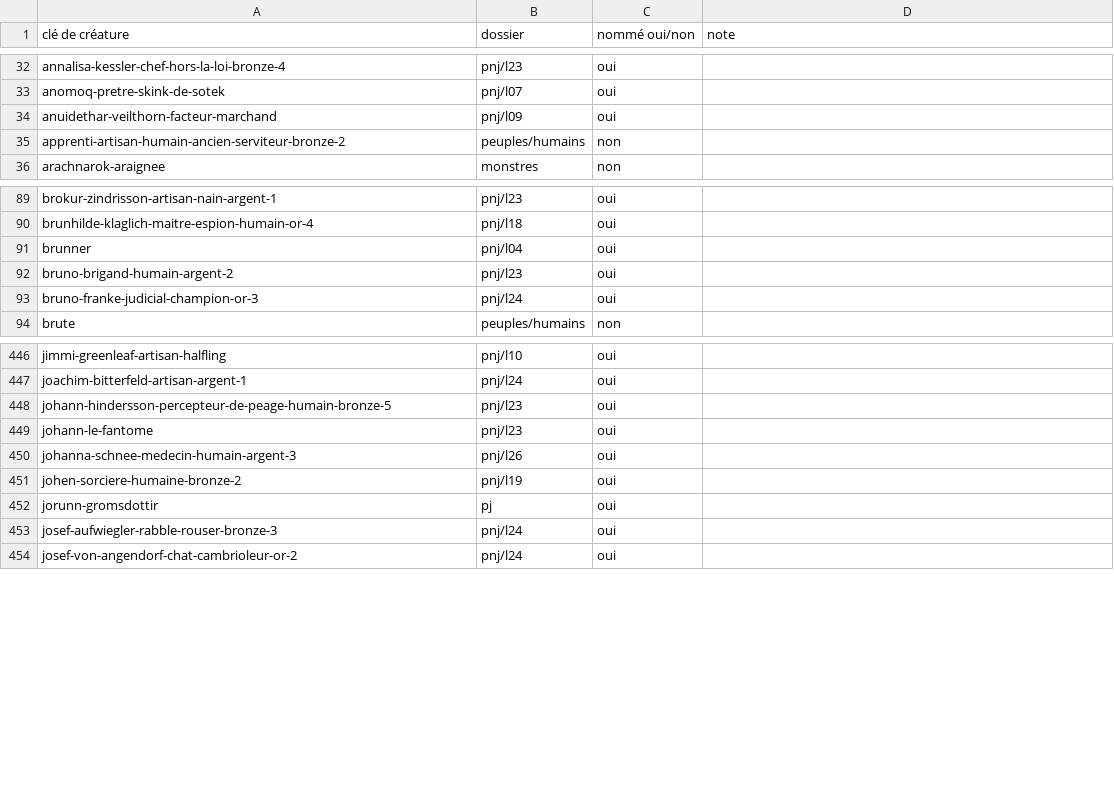
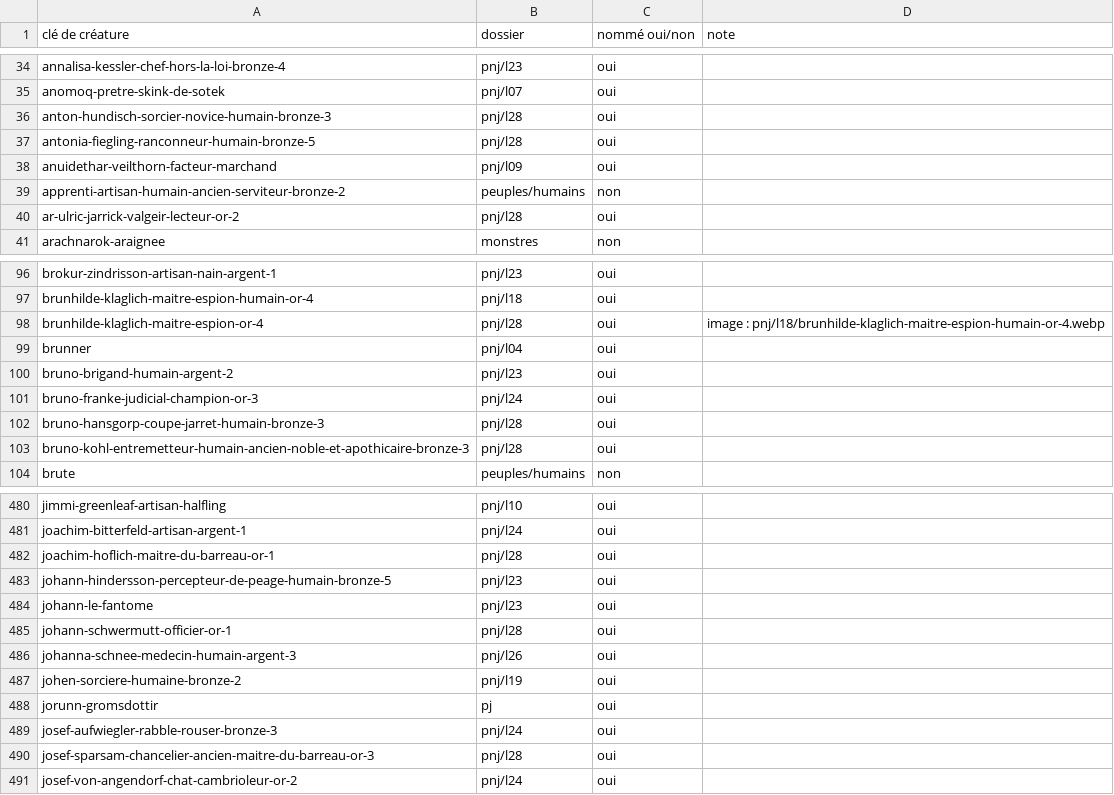
Before and after one commit to Ethoril/Outil-MJ-Warhammer, a CSV file: tools/token-images-categories.csv, drawn as a sheet; only a part is shown, gaps mark what is left out; the diff covers the shown part only; the diff names each change by its address in the sheet, - before the commit and + after, or states it on an @@ line.

```diff
--- a/tools/token-images-categories.csv
+++ b/tools/token-images-categories.csv
+row 36: anton-hundisch-sorcier-novice-humain-bronze-3 | pnj/l28 | oui
+row 37: antonia-fiegling-ranconneur-humain-bronze-5 | pnj/l28 | oui
+row 40: ar-ulric-jarrick-valgeir-lecteur-or-2 | pnj/l28 | oui
+row 98: brunhilde-klaglich-maitre-espion-or-4 | pnj/l28 | oui | image : pnj/l18/brunhilde-klaglich-maitre-espion-humain-or-4.webp
+row 102: bruno-hansgorp-coupe-jarret-humain-bronze-3 | pnj/l28 | oui
+row 103: bruno-kohl-entremetteur-humain-ancien-noble-et-apothicaire-bronze-3 | pnj/l28 | oui
+row 482: joachim-hoflich-maitre-du-barreau-or-1 | pnj/l28 | oui
+row 485: johann-schwermutt-officier-or-1 | pnj/l28 | oui
+row 490: josef-sparsam-chancelier-ancien-maitre-du-barreau-or-3 | pnj/l28 | oui
```
Also changed, not shown: 55 added rows elsewhere in this file, tools/token-images.csv, 20 other files.
